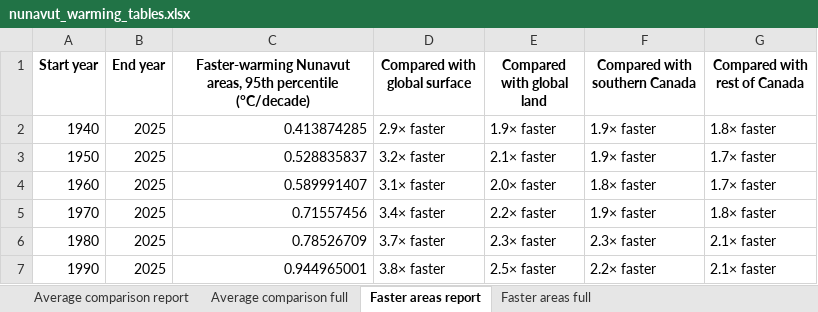
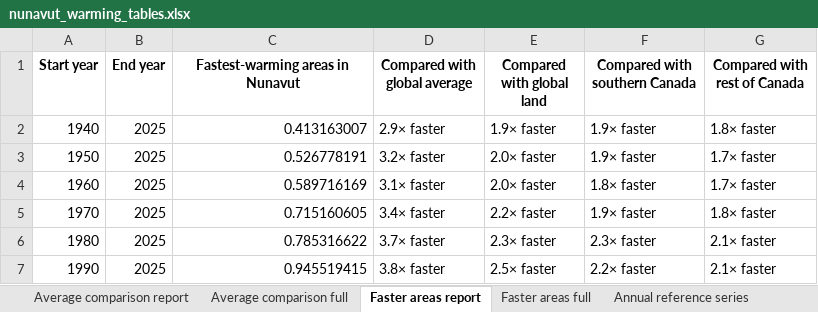
Before and after one commit to ClimateYukon/Climate_Dashboard, an Excel workbook: data/tables/northern_warming/tables/nunavut_warming_tables.xlsx, sheet Faster areas report, drawn as a sheet; values as stored, in another font and other column widths than the file's, no borders; the diff names each change by its address in the sheet, - before the commit and + after, or states it on an @@ line.

Commit message:
Improve northern warming comparison pages

```diff
--- a/data/tables/northern_warming/tables/nunavut_warming_tables.xlsx (sheet Faster areas report)
+++ b/data/tables/northern_warming/tables/nunavut_warming_tables.xlsx (sheet Faster areas report)
+sheet tab: Annual reference series
-C1: Faster-warming Nunavut areas, 95th percentile (°C/decade)
+C1: Fastest-warming areas in Nunavut
-D1: Compared with global surface
+D1: Compared with global average
-C2 (Fastest-warming areas in Nunavut): 0.413874285
+C2 (Fastest-warming areas in Nunavut): 0.413163007
-C3 (Fastest-warming areas in Nunavut): 0.528835837
+C3 (Fastest-warming areas in Nunavut): 0.526778191
-E3 (Compared with global land): 2.1× faster
+E3 (Compared with global land): 2.0× faster
-C4 (Fastest-warming areas in Nunavut): 0.589991407
+C4 (Fastest-warming areas in Nunavut): 0.589716169
-C5 (Fastest-warming areas in Nunavut): 0.71557456
+C5 (Fastest-warming areas in Nunavut): 0.715160605
-C6 (Fastest-warming areas in Nunavut): 0.78526709
+C6 (Fastest-warming areas in Nunavut): 0.785316622
-C7 (Fastest-warming areas in Nunavut): 0.944965001
+C7 (Fastest-warming areas in Nunavut): 0.945519415
```
Also changed, not shown: sheet Average comparison full, sheet Faster areas full, sheet Average comparison report, other sheet tabs, data/tables/northern_warming/tables/northwest_territories_warming_tables.xlsx, data/tables/northern_warming/tables/yukon_warming_tables.xlsx, 19 other files.
